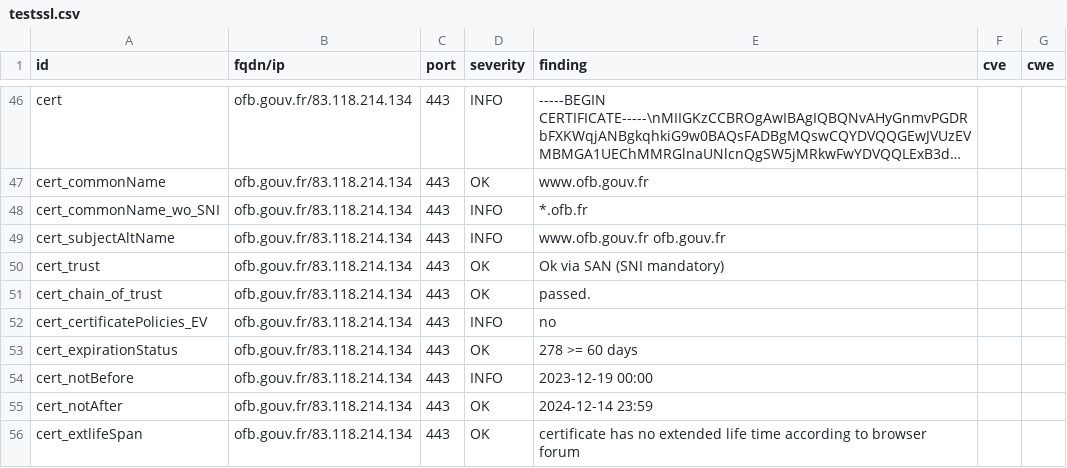
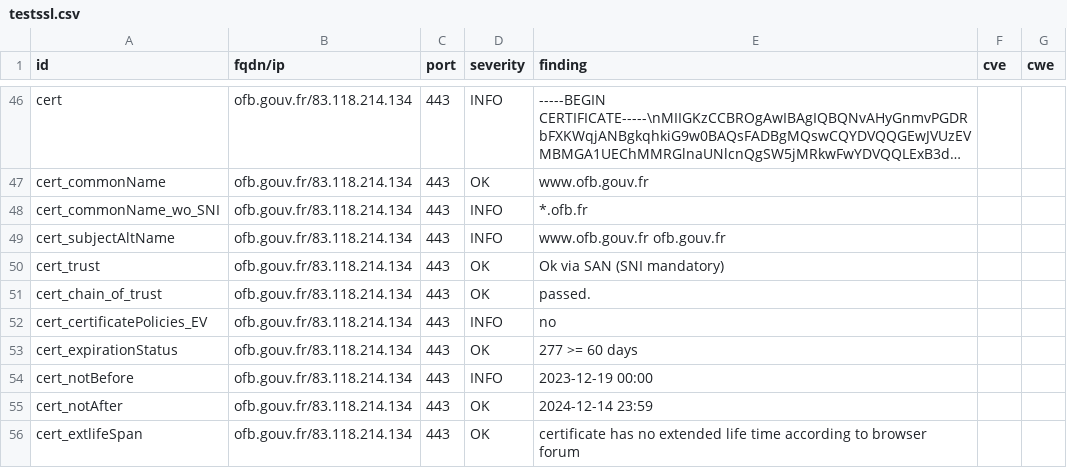
Before and after one commit to GKO-org/dashlordPrd8, a CSV file: results/aHR0cHM6Ly9vZmIuZ291di5mcg==/testssl.csv, drawn as a sheet; only a part is shown, gaps mark what is left out; long unchanged cells end in ….

```diff
--- a/results/aHR0cHM6Ly9vZmIuZ291di5mcg==/testssl.csv
+++ b/results/aHR0cHM6Ly9vZmIuZ291di5mcg==/testssl.csv
@@ -52,3 +52,3 @@
 "cert_certificatePolicies_EV","ofb.gouv.fr/83.118.214.134","443","INFO","no","",""
-"cert_expirationStatus","ofb.gouv.fr/83.118.214.134","443","OK","278 >= 60 days","",""
+"cert_expirationStatus","ofb.gouv.fr/83.118.214.134","443","OK","277 >= 60 days","",""
 "cert_notBefore","ofb.gouv.fr/83.118.214.134","443","INFO","2023-12-19 00:00","",""
```
Also changed, not shown: 9 other files.
